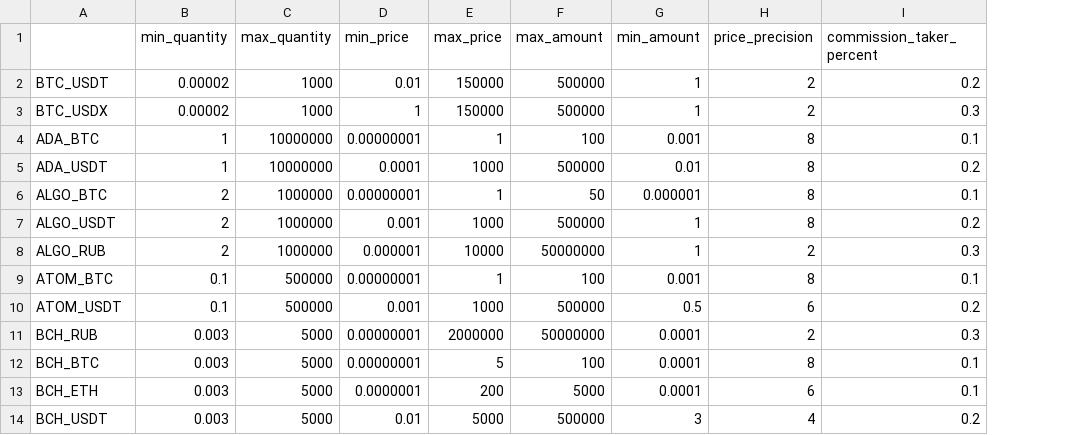
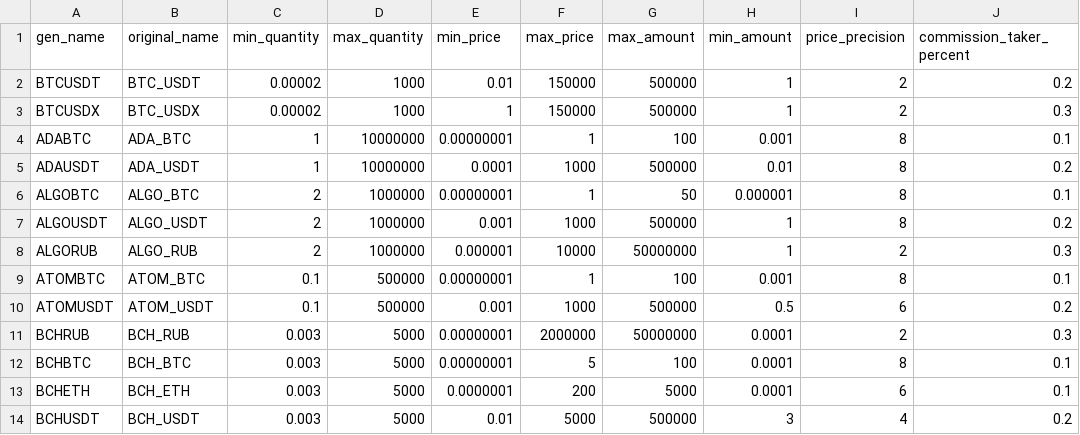
Before and after one commit to VladislavAB/Stocks, a CSV file: out/list-EXMO.csv, drawn as a sheet; only a part is shown; addresses are those after the commit; the diff names each change by its address in the sheet, - before the commit and + after, or states it on an @@ line.

Commit message:
refact: add colomn gen_name to all stocks, reordered fields

```diff
--- a/out/list-EXMO.csv
+++ b/out/list-EXMO.csv
+column A (gen_name), rows 2-14: BTCUSDT | BTCUSDX | ADABTC | ADAUSDT | ALGOBTC | ALGOUSDT | ALGORUB | ATOMBTC | ATOMUSDT | BCHRUB | BCHBTC | BCHETH | BCHUSDT
-B1: (empty)
+B1: original_name
```
Also changed, not shown: 9 other files.
